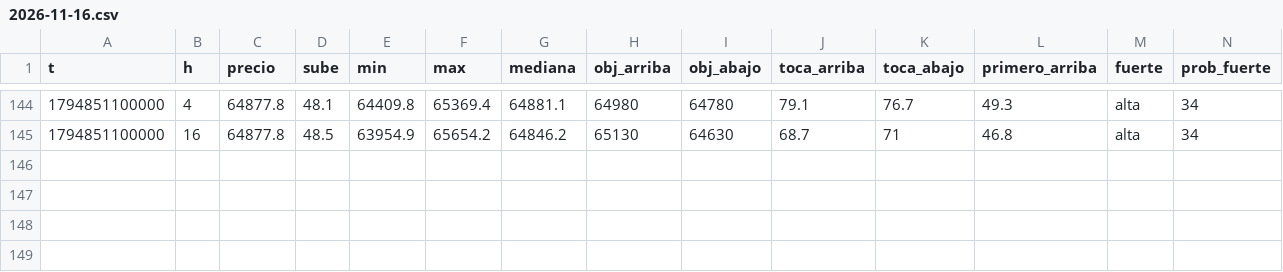
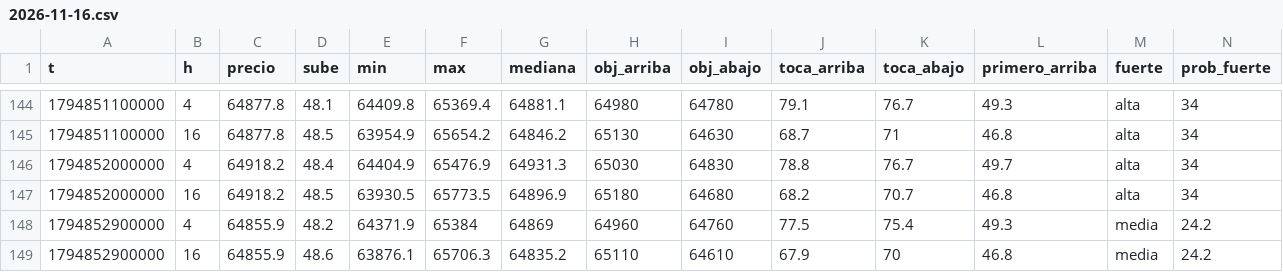
Before and after one commit to DiegoAdrian97/BTCAnalyzer, a CSV file: historial/BTC/15m/2026-11-16.csv, drawn as a sheet; only a part is shown, gaps mark what is left out; rows hold the shown columns only; the diff names each change by its address in the sheet, - before the commit and + after, or states it on an @@ line.

```diff
--- a/historial/BTC/15m/2026-11-16.csv
+++ b/historial/BTC/15m/2026-11-16.csv
+row 146: 1794852000000 | 4 | 64918.2 | 48.4 | 64404.9 | 65476.9 | 64931.3 | 65030 | 64830 | 78.8 | 76.7 | 49.7 | alta | 34
+row 147: 1794852000000 | 16 | 64918.2 | 48.5 | 63930.5 | 65773.5 | 64896.9 | 65180 | 64680 | 68.2 | 70.7 | 46.8 | alta | 34
+row 148: 1794852900000 | 4 | 64855.9 | 48.2 | 64371.9 | 65384 | 64869 | 64960 | 64760 | 77.5 | 75.4 | 49.3 | media | 24.2
+row 149: 1794852900000 | 16 | 64855.9 | 48.6 | 63876.1 | 65706.3 | 64835.2 | 65110 | 64610 | 67.9 | 70 | 46.8 | media | 24.2
```
Also changed, not shown: historial/BTC/1h/2026-11-16.csv, historial/BTC/30m/2026-11-16.csv, 3 other files.
